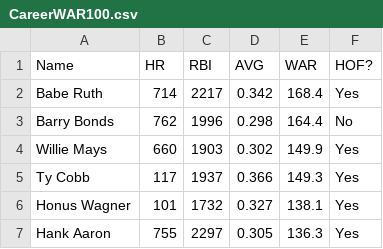
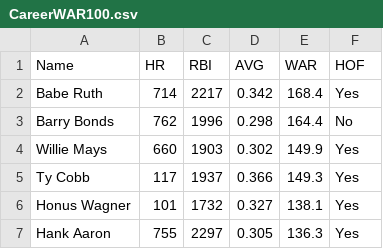
Before and after one commit to colarusso/codingthelaw, a CSV file: Fall_2017/work/jmm11009/p3/CareerWAR100.csv, drawn as a sheet; only a part is shown.

```diff
--- a/Fall_2017/work/jmm11009/p3/CareerWAR100.csv
+++ b/Fall_2017/work/jmm11009/p3/CareerWAR100.csv
@@ -1,2 +1,2 @@
-Name,HR,RBI,AVG,WAR,HOF?
+Name,HR,RBI,AVG,WAR,HOF
 Babe Ruth,714,2217,0.342,168.4,Yes
```
Also changed, not shown: 4 other files.
